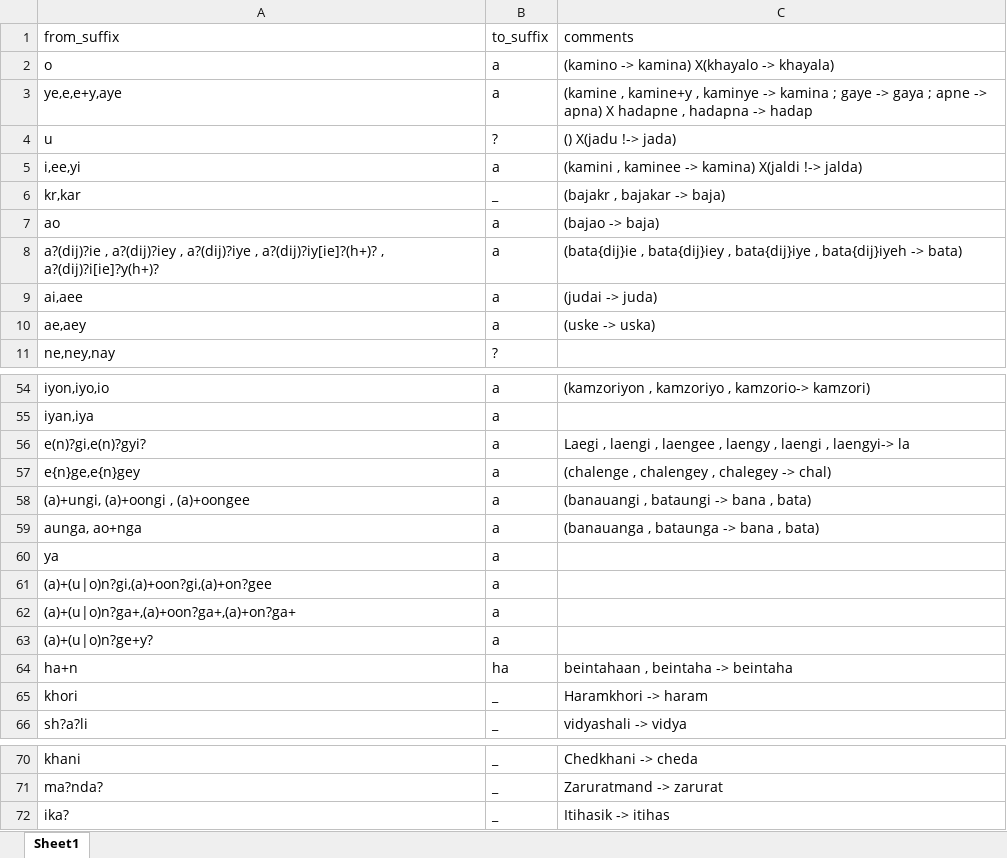
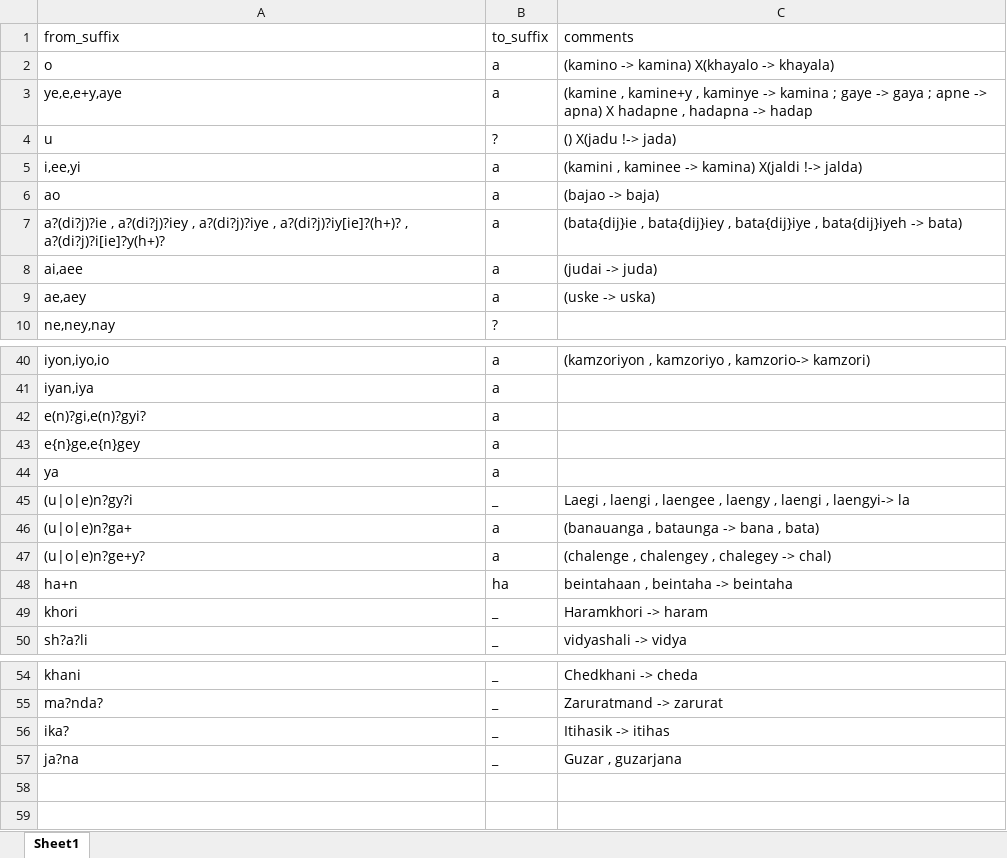
Before and after one commit to HarshTrivedi/HinglishSentiment, an Excel workbook: stemming_rules.xlsx, sheet Sheet1, drawn as a sheet; only a part is shown, gaps mark what is left out; values as stored, in another font and other column widths than the file's, no borders; removed rows and columns are numbered as before the commit, all else as after; the diff covers the shown part only; the diff names each change by its address in the sheet, - before the commit and + after, or states it on an @@ line.

```diff
--- a/stemming_rules.xlsx (sheet Sheet1)
+++ b/stemming_rules.xlsx (sheet Sheet1)
-row 6: kr,kar | _ | (bajakr , bajakar -> baja)
-A7 (from_suffix): a?(dij)?ie , a?(dij)?iey , a?(dij)?iye , a?(dij)?iy[ie]?(h+)? , a?(dij)?i[ie]?y(h+)?
+A7 (from_suffix): a?(di?j)?ie , a?(di?j)?iey , a?(di?j)?iye , a?(di?j)?iy[ie]?(h+)? , a?(di?j)?i[ie]?y(h+)?
-C42 (comments): Laegi , laengi , laengee , laengy , laengi , laengyi-> la
+C42 (comments): (empty)
-C43 (comments): (chalenge , chalengey , chalegey -> chal)
+C43 (comments): (empty)
-row 58: (a)+ungi, (a)+oongi , (a)+oongee | a | (banauangi , bataungi -> bana , bata)
-row 59: aunga, ao+nga | a | (banauanga , bataunga -> bana , bata)
-row 61: (a)+(u|o)n?gi,(a)+oon?gi,(a)+on?gee | a
-row 62: (a)+(u|o)n?ga+,(a)+oon?ga+,(a)+on?ga+ | a
-row 63: (a)+(u|o)n?ge+y? | a
+row 45: (u|o|e)n?gy?i | _ | Laegi , laengi , laengee , laengy , laengi , laengyi-> la
+row 46: (u|o|e)n?ga+ | a | (banauanga , bataunga -> bana , bata)
+row 47: (u|o|e)n?ge+y? | a | (chalenge , chalengey , chalegey -> chal)
+row 57: ja?na | _ | Guzar , guzarjana
```
Also changed, not shown: 7 added rows, 20 removed rows and 3 edited cells elsewhere in this sheet, normalizing_rules.xlsx, test_clusters.xlsx.
